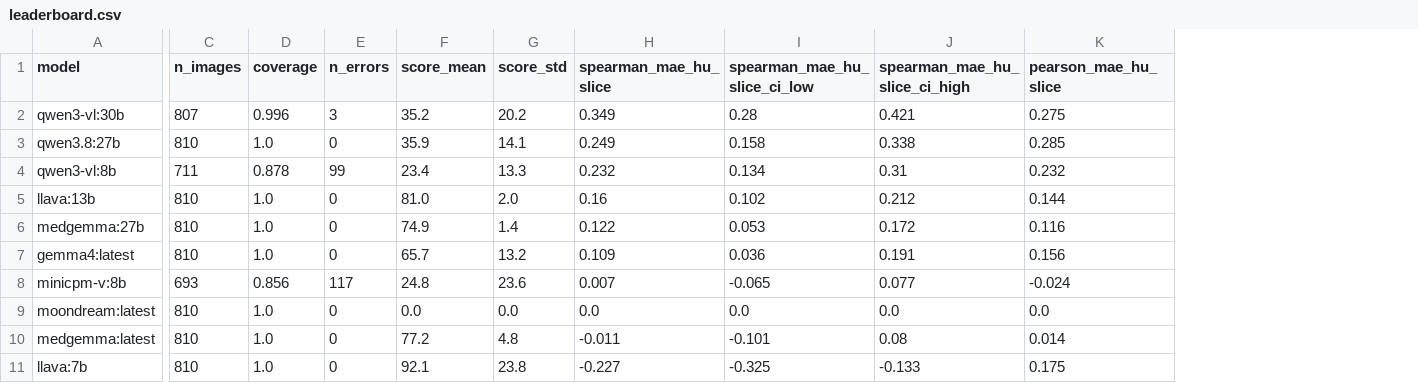
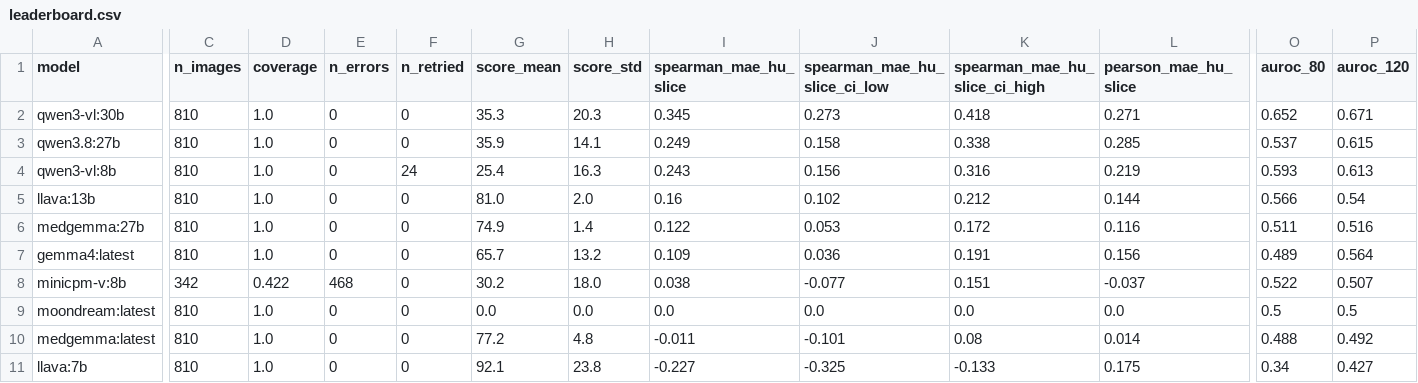
Before and after one commit to PierreGUTTIEREZ/Project_LaTIM_Benchmarking_local_VLM_medical_synthesis_registration, a CSV file: Synthesis/results/analysis/val_rgb3/leaderboard.csv, drawn as a sheet; only a part is shown, gaps mark what is left out; addresses are those after the commit; the diff covers the shown part only; the diff names each change by its address in the sheet, - before the commit and + after, or states it on an @@ line.

```diff
--- a/Synthesis/results/analysis/val_rgb3/leaderboard.csv
+++ b/Synthesis/results/analysis/val_rgb3/leaderboard.csv
+column F (n_retried), rows 2-11: 0 | 0 | 24 | 0 | 0 | 0 | 0 | 0 | 0 | 0
+column O (auroc_80), rows 2-11: 0.652 | 0.537 | 0.593 | 0.566 | 0.511 | 0.489 | 0.522 | 0.5 | 0.488 | 0.34
+column P (auroc_120), rows 2-11: 0.671 | 0.615 | 0.613 | 0.54 | 0.516 | 0.564 | 0.507 | 0.5 | 0.492 | 0.427
-C2 (n_images): 807
+C2 (n_images): 810
-D2 (coverage): 0.996
+D2 (coverage): 1.0
-E2 (n_errors): 3
+E2 (n_errors): 0
-G2 (score_mean): 35.2
+G2 (score_mean): 35.3
-H2 (score_std): 20.2
+H2 (score_std): 20.3
-I2 (spearman_mae_hu_slice): 0.349
+I2 (spearman_mae_hu_slice): 0.345
-J2 (spearman_mae_hu_slice_ci_low): 0.28
+J2 (spearman_mae_hu_slice_ci_low): 0.273
-K2 (spearman_mae_hu_slice_ci_high): 0.421
+K2 (spearman_mae_hu_slice_ci_high): 0.418
-L2 (pearson_mae_hu_slice): 0.275
+L2 (pearson_mae_hu_slice): 0.271
-C4 (n_images): 711
+C4 (n_images): 810
-D4 (coverage): 0.878
+D4 (coverage): 1.0
-E4 (n_errors): 99
+E4 (n_errors): 0
-G4 (score_mean): 23.4
+G4 (score_mean): 25.4
-H4 (score_std): 13.3
+H4 (score_std): 16.3
-I4 (spearman_mae_hu_slice): 0.232
+I4 (spearman_mae_hu_slice): 0.243
-J4 (spearman_mae_hu_slice_ci_low): 0.134
+J4 (spearman_mae_hu_slice_ci_low): 0.156
-K4 (spearman_mae_hu_slice_ci_high): 0.31
+K4 (spearman_mae_hu_slice_ci_high): 0.316
-L4 (pearson_mae_hu_slice): 0.232
+L4 (pearson_mae_hu_slice): 0.219
-C8 (n_images): 693
+C8 (n_images): 342
-D8 (coverage): 0.856
+D8 (coverage): 0.422
-E8 (n_errors): 117
+E8 (n_errors): 468
-G8 (score_mean): 24.8
+G8 (score_mean): 30.2
-H8 (score_std): 23.6
+H8 (score_std): 18.0
-I8 (spearman_mae_hu_slice): 0.007
+I8 (spearman_mae_hu_slice): 0.038
-J8 (spearman_mae_hu_slice_ci_low): -0.065
+J8 (spearman_mae_hu_slice_ci_low): -0.077
-K8 (spearman_mae_hu_slice_ci_high): 0.077
+K8 (spearman_mae_hu_slice_ci_high): 0.151
-L8 (pearson_mae_hu_slice): -0.024
+L8 (pearson_mae_hu_slice): -0.037
```
Also changed, not shown: 8 edited cells elsewhere in this file, Synthesis/results/analysis/test_gray/correlations.csv, Synthesis/results/analysis/test_gray/filtering.csv, 20 other files.
